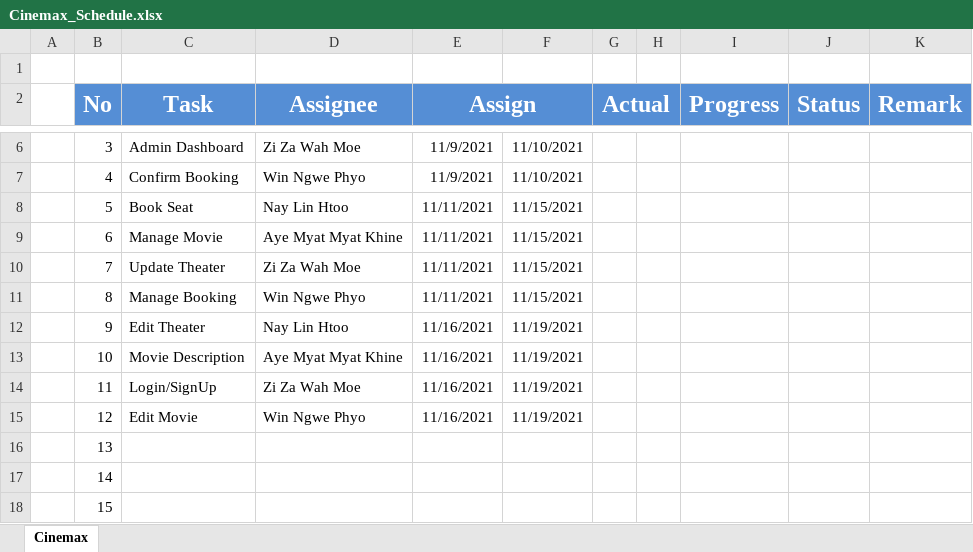
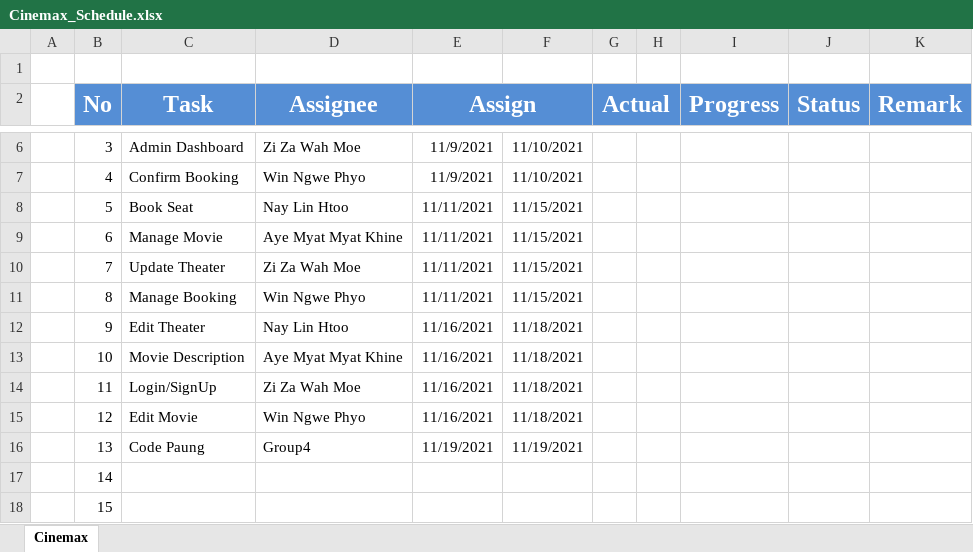
Before and after one commit to winngwephyo-tech/Theater-Reservation, an Excel workbook: doc/Cinemax_Schedule.xlsx, sheet Cinemax, drawn as a sheet; only a part is shown, gaps mark what is left out; values as stored, in another font and other column widths than the file's, no borders; the diff names each change by its address in the sheet, - before the commit and + after, or states it on an @@ line.

Commit message:
[main] review fixed document

```diff
--- a/doc/Cinemax_Schedule.xlsx (sheet Cinemax)
+++ b/doc/Cinemax_Schedule.xlsx (sheet Cinemax)
-F12:F15: 11/19/2021
+F12:F15: 11/18/2021
-C16 (Task): (empty)
+C16 (Task): Code Paung
-D16 (Assignee): (empty)
+D16 (Assignee): Group4
-E16 (Assign): (empty)
+E16 (Assign): 11/19/2021
-F16: (empty)
+F16: 11/19/2021
```
